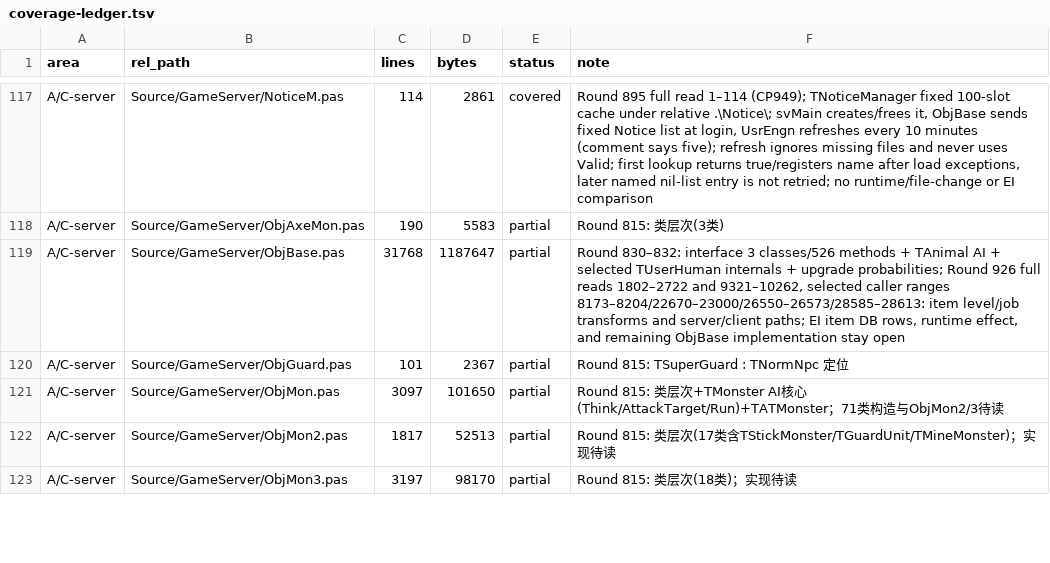
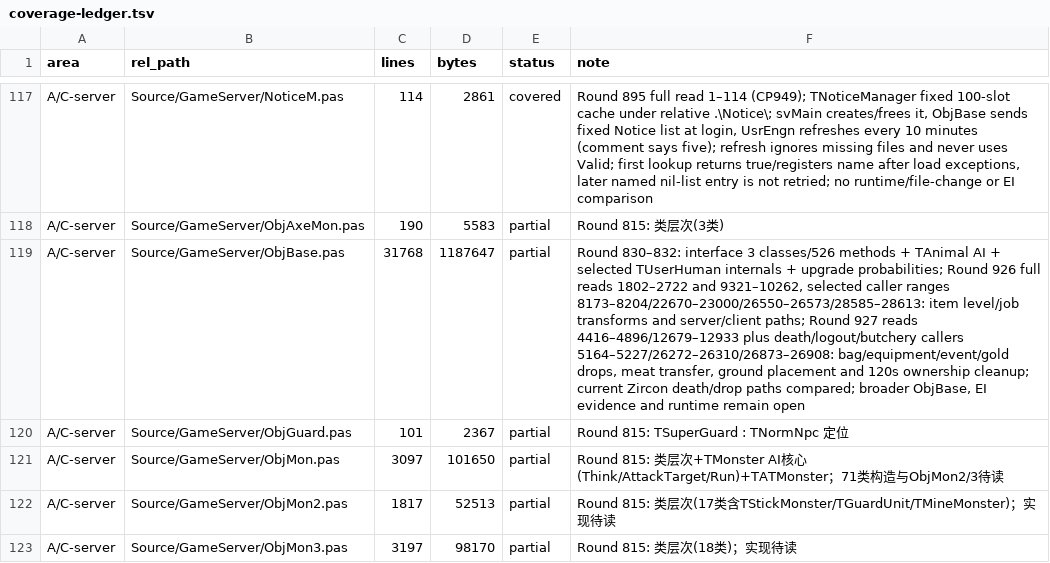
Before and after one commit to iamcheyan/Mir3-Research, a TSV file: docs/source-vs-reverse/coverage-ledger.tsv, drawn as a sheet; only a part is shown, gaps mark what is left out; the diff names each change by its address in the sheet, - before the commit and + after, or states it on an @@ line.

Commit message:
源码精读 Round 927：核实屠宰与实体掉落链

```diff
--- a/docs/source-vs-reverse/coverage-ledger.tsv
+++ b/docs/source-vs-reverse/coverage-ledger.tsv
-F119 (note): …server/client paths; EI item DB rows, runtime effect, and remaining ObjBase implementation stay open
+F119 (note): …server/client paths; Round 927 reads 4416–4896/12679–12933 plus death/logout/butchery callers 5164–5227/26272–26310/26873–26908: bag/equipment/event/gold drops, meat transfer, ground placement and 120s ownership cleanup; current Zircon death/drop paths compared; broader ObjBase, EI evidence and runtime remain open
```
Also changed, not shown: 2 other files.
